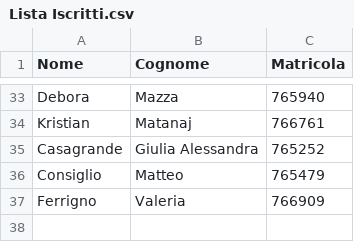
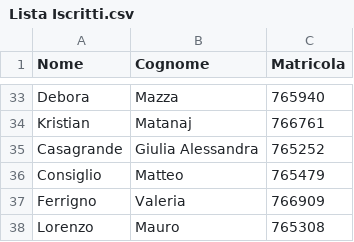
Before and after one commit to FrancescoFerrari-8K/Pre-appello-dicembre-2026-Basi-Di-Dati-I, a CSV file: Lista Iscritti.csv, drawn as a sheet; only a part is shown, gaps mark what is left out.

Commit message:
Add new entry for Mauro Lorenzo

```diff
--- a/Lista Iscritti.csv
+++ b/Lista Iscritti.csv
@@ -37 +37,2 @@ Consiglio;Matteo;765479;
 Ferrigno;Valeria;766909;
+Lorenzo;Mauro;765308;
```
